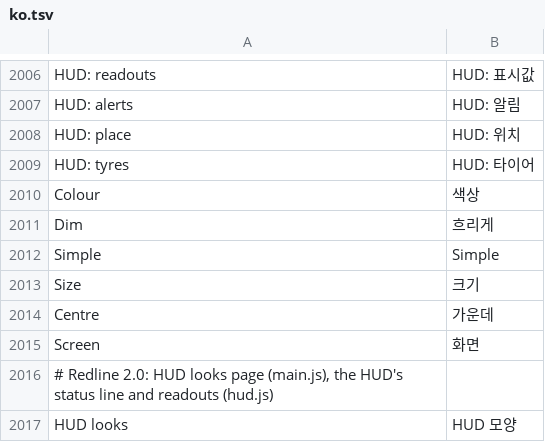
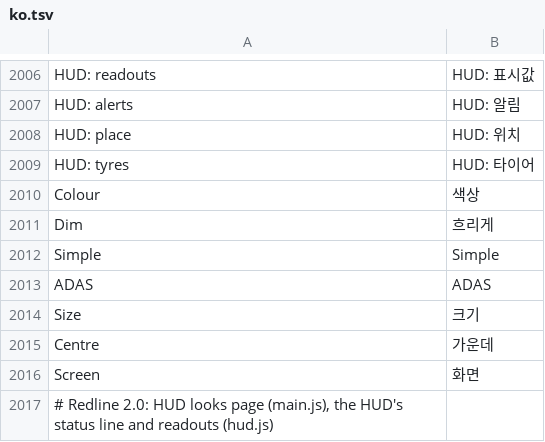
Before and after one commit to akakingj/myapp-cluster, a TSV file: kit/runtime/locales/ko.tsv, drawn as a sheet; only a part is shown, gaps mark what is left out; the shorter side is filled out with more unchanged rows.

```diff
--- a/kit/runtime/locales/ko.tsv
+++ b/kit/runtime/locales/ko.tsv
@@ -2012,2 +2012,3 @@ Dim	흐리게
 Simple	Simple
+ADAS	ADAS
 Size	크기
```
Also changed, not shown: 17 other files.
